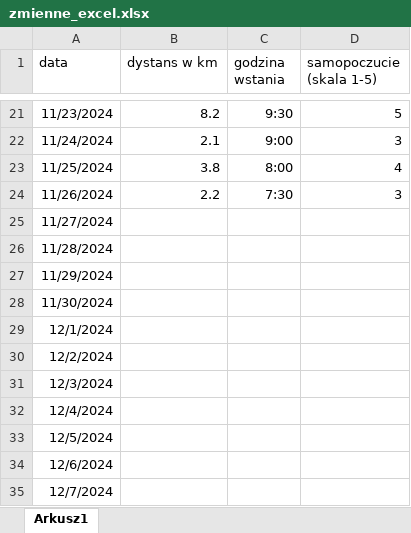
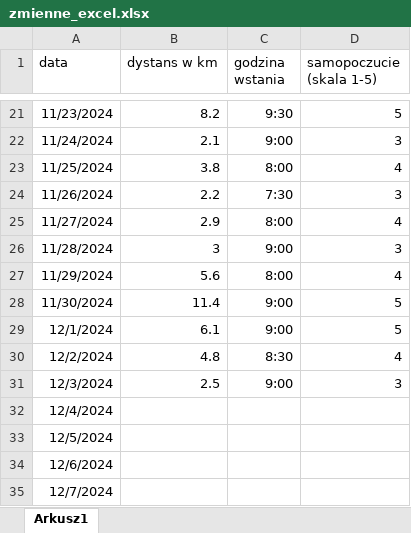
Before and after one commit to MartaKwiatkowska00/projekt_koncowy, an Excel workbook: R/data/zmienne_excel.xlsx, sheet Arkusz1, drawn as a sheet; only a part is shown, gaps mark what is left out; values as stored, in another font and other column widths than the file's, no borders; the diff names each change by its address in the sheet, - before the commit and + after, or states it on an @@ line.

```diff
--- a/R/data/zmienne_excel.xlsx (sheet Arkusz1)
+++ b/R/data/zmienne_excel.xlsx (sheet Arkusz1)
-B25 (dystans w km): (empty)
+B25 (dystans w km): 2.9
-C25 (godzina wstania): (empty)
+C25 (godzina wstania): 8:00
-D25 (samopoczucie (skala 1-5)): (empty)
+D25 (samopoczucie (skala 1-5)): 4
-B26 (dystans w km): (empty)
+B26 (dystans w km): 3
-C26 (godzina wstania): (empty)
+C26 (godzina wstania): 9:00
-D26 (samopoczucie (skala 1-5)): (empty)
+D26 (samopoczucie (skala 1-5)): 3
-B27 (dystans w km): (empty)
+B27 (dystans w km): 5.6
-C27 (godzina wstania): (empty)
+C27 (godzina wstania): 8:00
-D27 (samopoczucie (skala 1-5)): (empty)
+D27 (samopoczucie (skala 1-5)): 4
-B28 (dystans w km): (empty)
+B28 (dystans w km): 11.4
-C28:C29 (godzina wstania): (empty)
+C28:C29 (godzina wstania): 9:00
-D28:D29 (samopoczucie (skala 1-5)): (empty)
+D28:D29 (samopoczucie (skala 1-5)): 5
-B29 (dystans w km): (empty)
+B29 (dystans w km): 6.1
-B30 (dystans w km): (empty)
+B30 (dystans w km): 4.8
-C30 (godzina wstania): (empty)
+C30 (godzina wstania): 8:30
-D30 (samopoczucie (skala 1-5)): (empty)
+D30 (samopoczucie (skala 1-5)): 4
-B31 (dystans w km): (empty)
+B31 (dystans w km): 2.5
-C31 (godzina wstania): (empty)
+C31 (godzina wstania): 9:00
-D31 (samopoczucie (skala 1-5)): (empty)
+D31 (samopoczucie (skala 1-5)): 3
```
Also changed, not shown: 1 other file.
